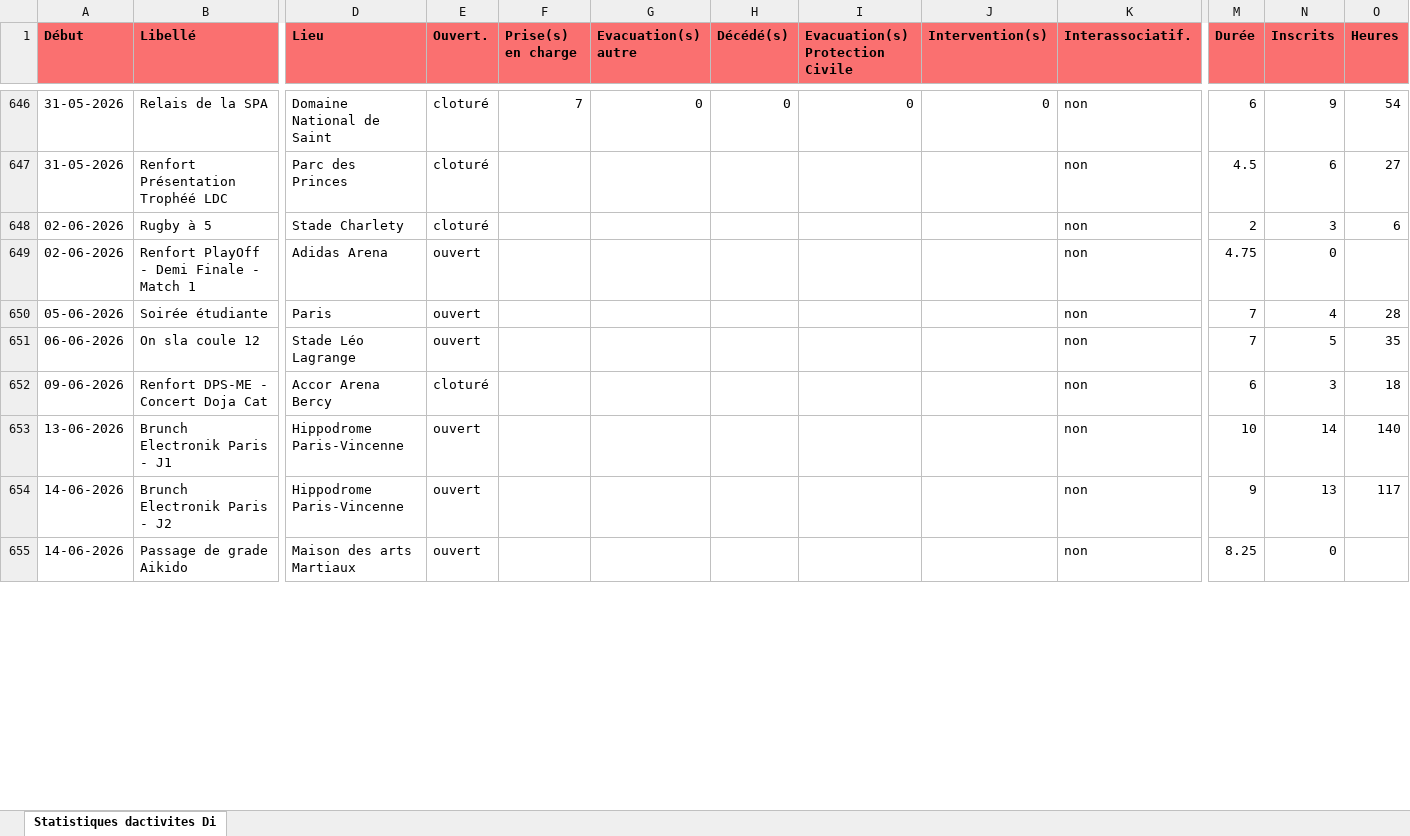
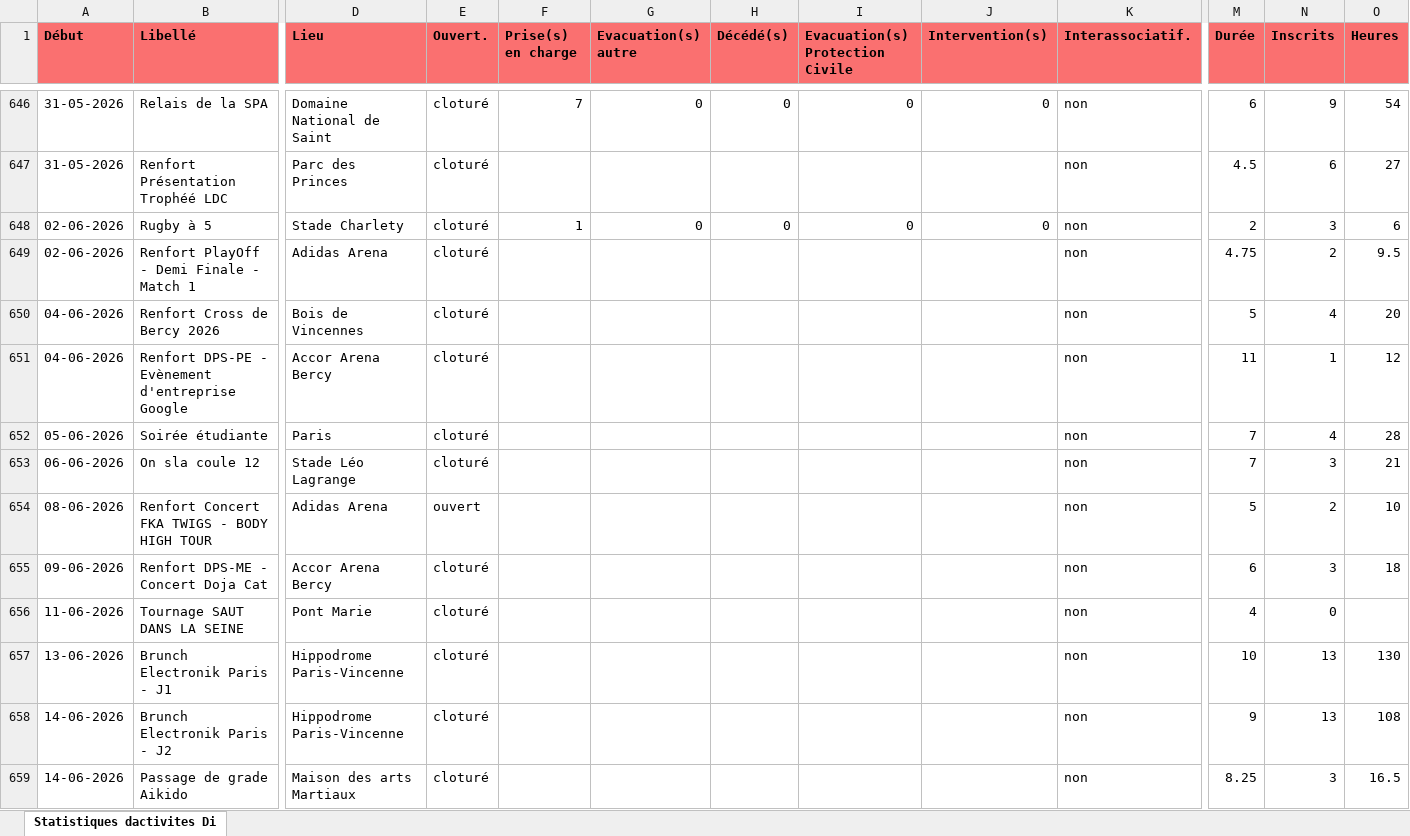
Before and after one commit to PCPSOpe12/Dashboard-Ope, an Excel workbook: data/export_dps.xlsx, sheet Statistiques dactivites Di, drawn as a sheet; only a part is shown, gaps mark what is left out; values as stored, in another font and other column widths than the file's, no borders; addresses are those after the commit; rows hold the shown columns only; the diff covers the shown part only; the diff names each change by its address in the sheet, - before the commit and + after, or states it on an @@ line.

Commit message:
Mise à jour DPS — 04/06/2026

```diff
--- a/data/export_dps.xlsx (sheet Statistiques dactivites Di)
+++ b/data/export_dps.xlsx (sheet Statistiques dactivites Di)
-F648 (Prise(s) en charge): (empty)
+F648 (Prise(s) en charge): 1
-G648 (Evacuation(s) autre): (empty)
+G648 (Evacuation(s) autre): 0
-H648 (Décédé(s)): (empty)
+H648 (Décédé(s)): 0
-I648 (Evacuation(s) Protection Civile): (empty)
+I648 (Evacuation(s) Protection Civile): 0
-J648 (Intervention(s)): (empty)
+J648 (Intervention(s)): 0
-E649 (Ouvert.): ouvert
+E649 (Ouvert.): cloturé
-N649 (Inscrits): 0
+N649 (Inscrits): 2
-O649 (Heures): (empty)
+O649 (Heures): 9.5
+row 650: 04-06-2026 | Renfort Cross de Bercy 2026 | Bois de Vincennes | cloturé |  |  |  |  |  | non | 5 | 4 | 20
+row 651: 04-06-2026 | Renfort DPS-PE - Evènement d'entreprise Google | Accor Arena Bercy | cloturé |  |  |  |  |  | non | 11 | 1 | 12
-E652:E653 (Ouvert.): ouvert
+E652:E653 (Ouvert.): cloturé
-N653 (Inscrits): 5
+N653 (Inscrits): 3
-O653 (Heures): 35
+O653 (Heures): 21
+row 654: 08-06-2026 | Renfort Concert FKA TWIGS - BODY HIGH TOUR | Adidas Arena | ouvert |  |  |  |  |  | non | 5 | 2 | 10
+row 656: 11-06-2026 | Tournage SAUT DANS LA SEINE | Pont Marie | cloturé |  |  |  |  |  | non | 4 | 0
-E657:E659 (Ouvert.): ouvert
+E657:E659 (Ouvert.): cloturé
-N657 (Inscrits): 14
+N657 (Inscrits): 13
-O657 (Heures): 140
+O657 (Heures): 130
-O658 (Heures): 117
+O658 (Heures): 108
-N659 (Inscrits): 0
+N659 (Inscrits): 3
-O659 (Heures): (empty)
+O659 (Heures): 16.5
```
Also changed, not shown: 2 added rows, 1 removed row and 12 edited cells elsewhere in this sheet.
